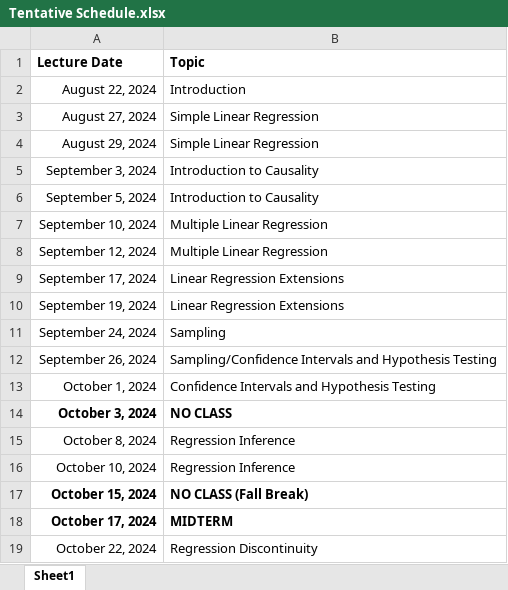
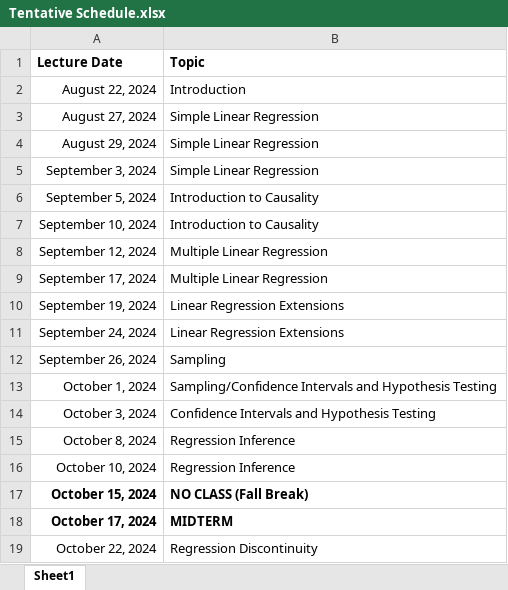
Before and after one commit to adamsoliman/IntroEconometrics, an Excel workbook: Introduction Materials/Tentative Schedule.xlsx, sheet Sheet1, drawn as a sheet; only a part is shown; values as stored, in another font and other column widths than the file's, no borders; the diff names each change by its address in the sheet, - before the commit and + after, or states it on an @@ line.

```diff
--- a/Introduction Materials/Tentative Schedule.xlsx (sheet Sheet1)
+++ b/Introduction Materials/Tentative Schedule.xlsx (sheet Sheet1)
-B5 (Topic): Introduction to Causality
+B5 (Topic): Simple Linear Regression
-B7 (Topic): Multiple Linear Regression
+B7 (Topic): Introduction to Causality
-B9 (Topic): Linear Regression Extensions
+B9 (Topic): Multiple Linear Regression
-B11 (Topic): Sampling
+B11 (Topic): Linear Regression Extensions
-B12 (Topic): Sampling/Confidence Intervals and Hypothesis Testing
+B12 (Topic): Sampling
-B13 (Topic): Confidence Intervals and…
+B13 (Topic): Sampling/Confidence Intervals and…
-A14:B14 bold: on
+A14:B14 bold: off
-B14 (Topic): NO CLASS
+B14 (Topic): Confidence Intervals and Hypothesis Testing
```
Also changed, not shown: 4 other files.
